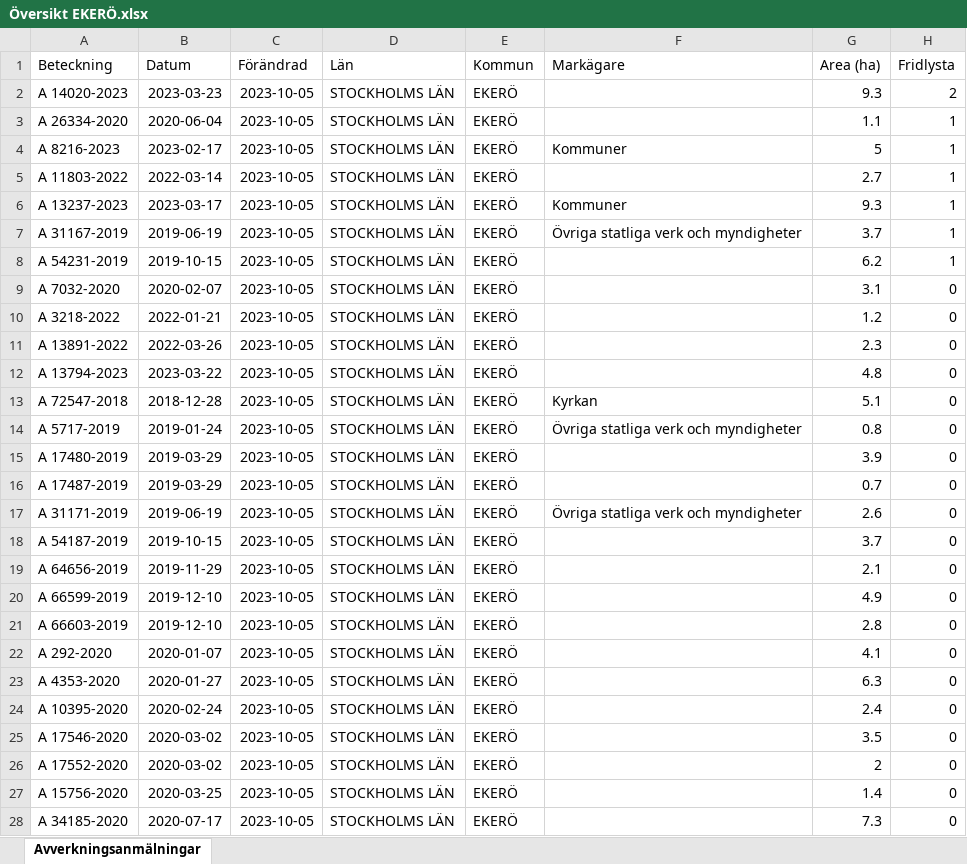
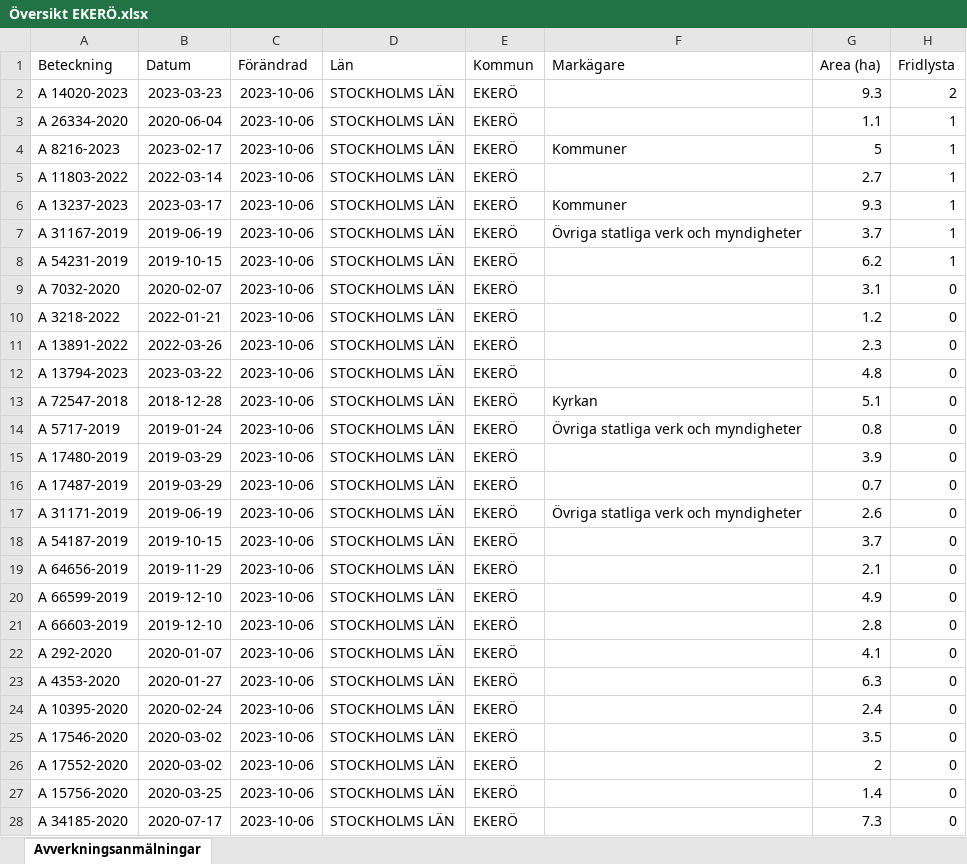
Before and after one commit to klasma/Logging_EKERO, an Excel workbook: Översikt EKERÖ.xlsx, sheet Avverkningsanmälningar, drawn as a sheet; only a part is shown; values as stored, in another font and other column widths than the file's, no borders; the diff covers the shown part only; the diff names each change by its address in the sheet, - before the commit and + after, or states it on an @@ line.

```diff
--- a/Översikt EKERÖ.xlsx (sheet Avverkningsanmälningar)
+++ b/Översikt EKERÖ.xlsx (sheet Avverkningsanmälningar)
-C2:C28 (Förändrad): 2023-10-05
+C2:C28 (Förändrad): 2023-10-06
```
Also changed, not shown: 17 edited cells elsewhere in this sheet, artfynd/A 11803-2022.xlsx, artfynd/A 13237-2023.xlsx, 55 other files.
